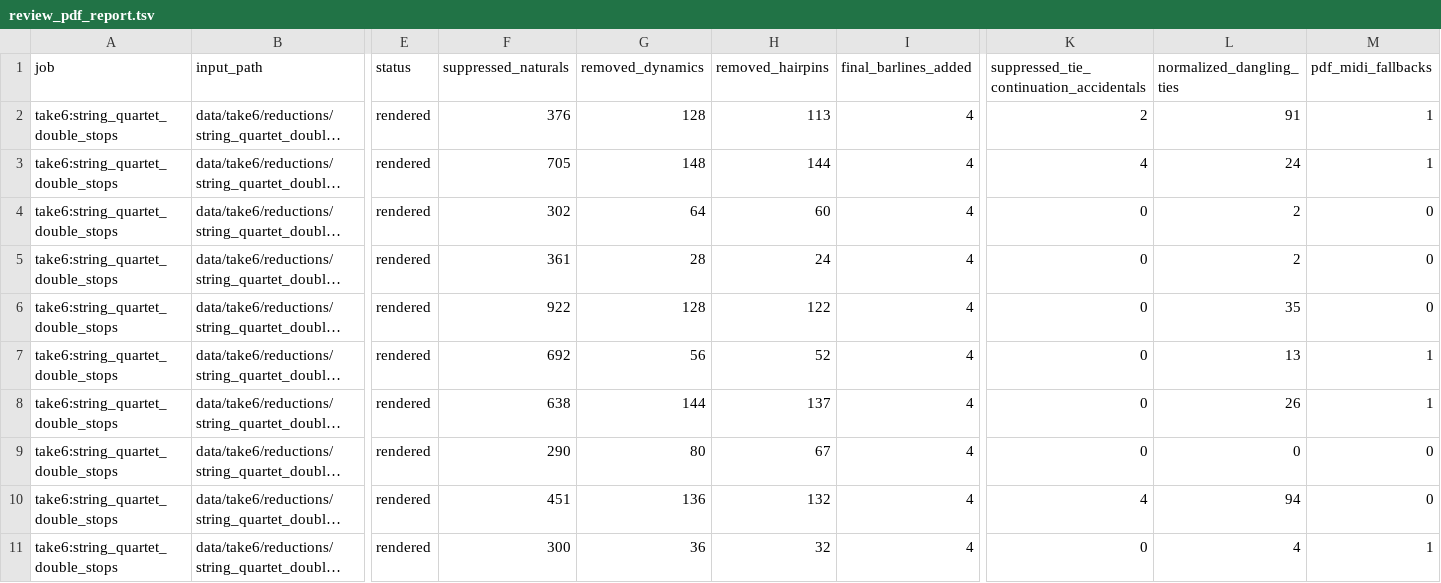
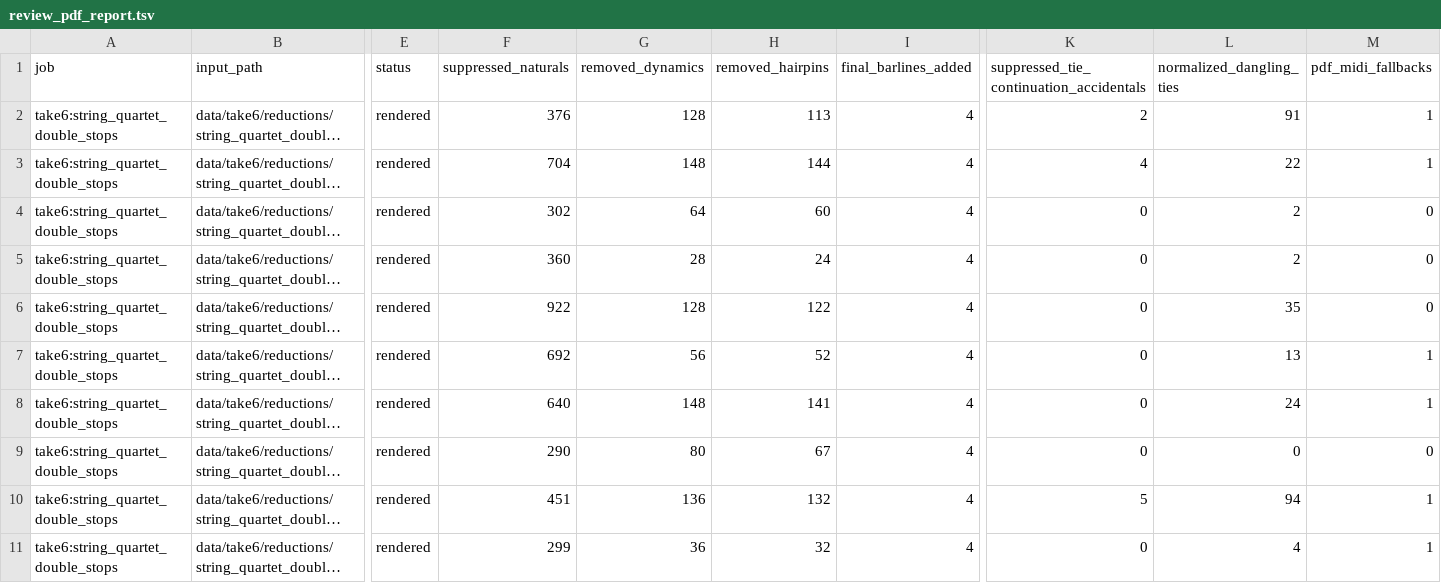
Before and after one commit to fpachet/gesualdo, a TSV file: data/take6/renders/string_quartet_double_stops_pdf/review_pdf_report.tsv, drawn as a sheet; only a part is shown, gaps mark what is left out; long unchanged cells end in …; the diff names each change by its address in the sheet, - before the commit and + after, or states it on an @@ line.

Commit message:
Trim tiny Take 6 source overlaps

```diff
--- a/data/take6/renders/string_quartet_double_stops_pdf/review_pdf_report.tsv
+++ b/data/take6/renders/string_quartet_double_stops_pdf/review_pdf_report.tsv
-F3 (suppressed_naturals): 705
+F3 (suppressed_naturals): 704
-L3 (normalized_dangling_ties): 24
+L3 (normalized_dangling_ties): 22
-F5 (suppressed_naturals): 361
+F5 (suppressed_naturals): 360
-F8 (suppressed_naturals): 638
+F8 (suppressed_naturals): 640
-G8 (removed_dynamics): 144
+G8 (removed_dynamics): 148
-H8 (removed_hairpins): 137
+H8 (removed_hairpins): 141
-L8 (normalized_dangling_ties): 26
+L8 (normalized_dangling_ties): 24
-K10: 4
+K10: 5
-M10 (pdf_midi_fallbacks): 0
+M10 (pdf_midi_fallbacks): 1
-F11 (suppressed_naturals): 300
+F11 (suppressed_naturals): 299
```
Also changed, not shown: 26 other files.
